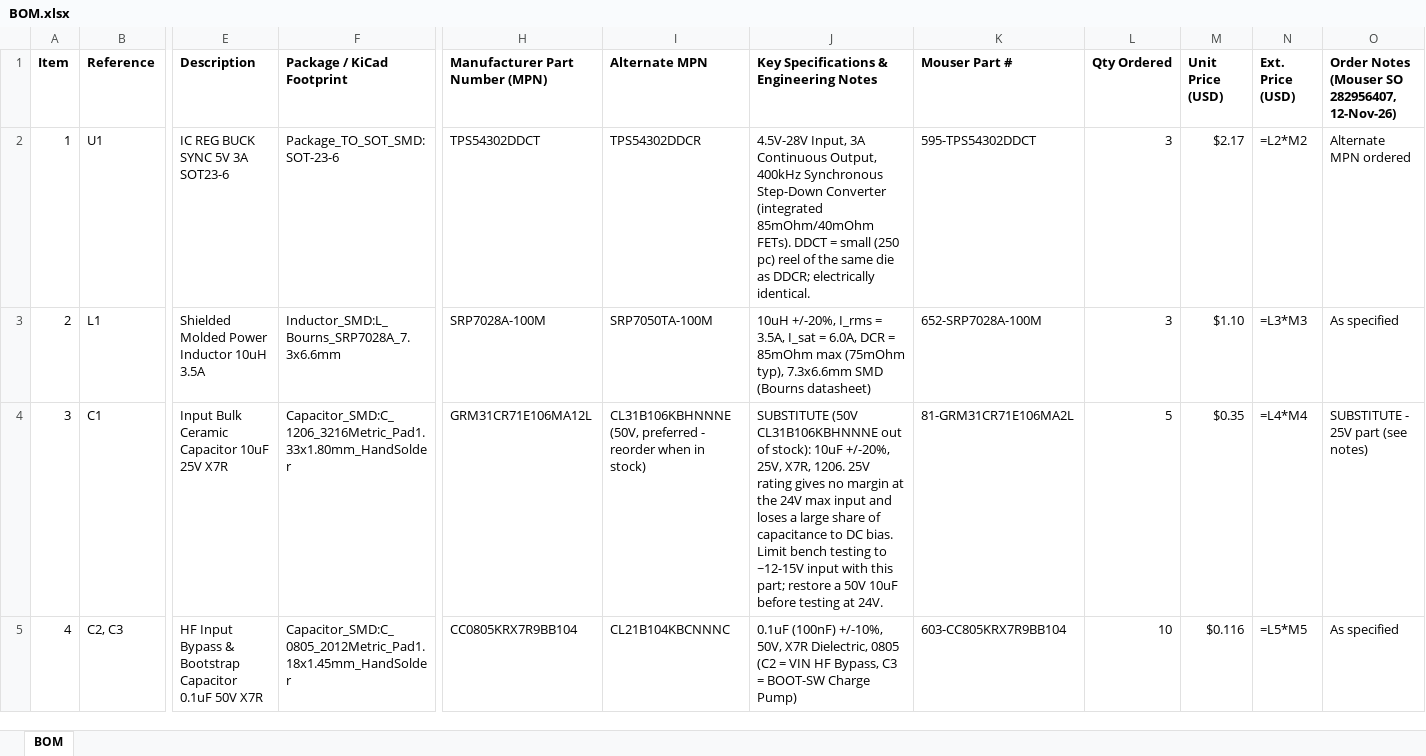
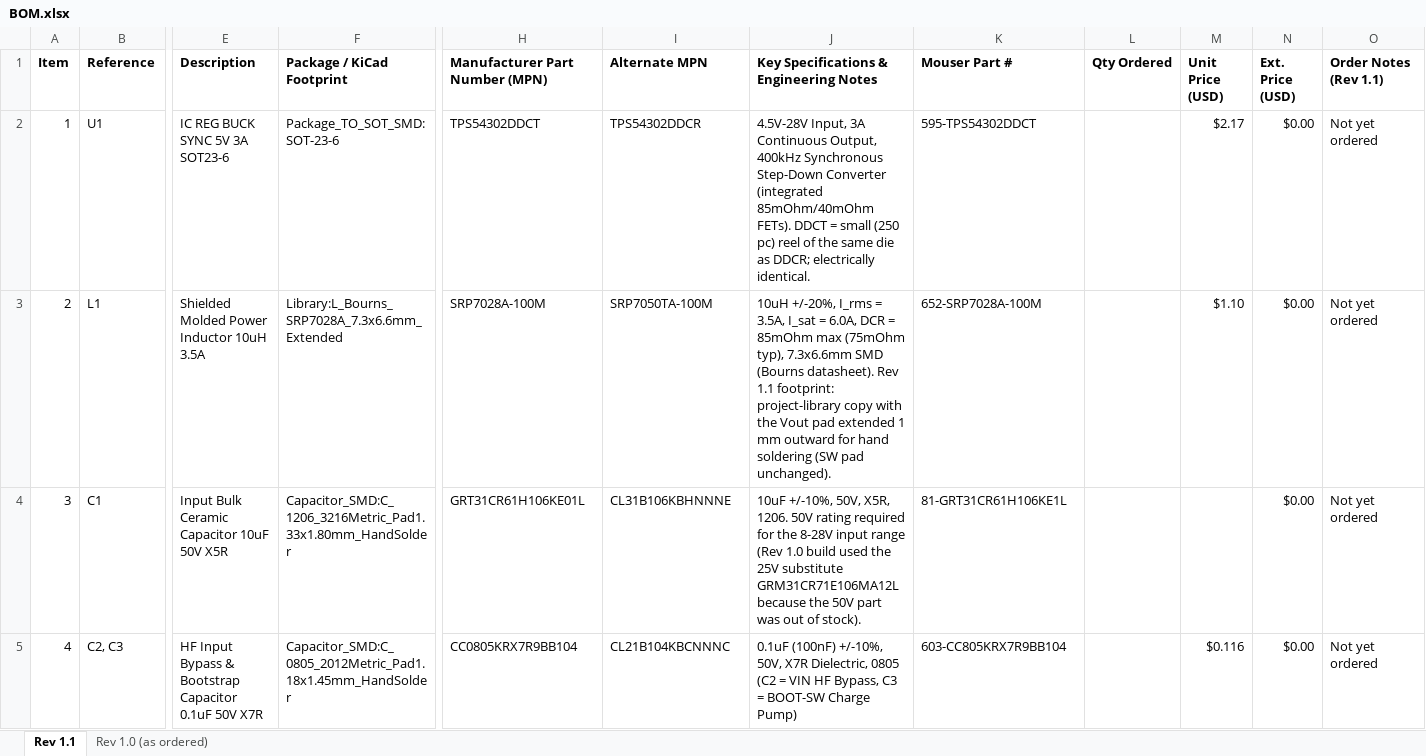
Before and after one commit to torinrory/12V-5V-Buck-Converter, an Excel workbook: BOM.xlsx, sheet Rev 1.1, drawn as a sheet; only a part is shown, gaps mark what is left out; values as stored, in another font and other column widths than the file's, no borders; formulas without a stored value are shown as written; charts and pictures not drawn; the diff covers the shown part only; the diff names each change by its address in the sheet, - before the commit and + after, or states it on an @@ line.

```diff
--- a/BOM.xlsx (sheet Rev 1.1)
+++ b/BOM.xlsx (sheet Rev 1.1)
-sheet tab: BOM
+sheet tab: Rev 1.1
+sheet tab: Rev 1.0 (as ordered)
-O1: Order Notes (Mouser SO 282956407, 12-Nov-26)
+O1: Order Notes (Rev 1.1)
-L2:L3 (Qty Ordered): 3
+L2:L3 (Qty Ordered): (empty)
-N2 (Ext. Price (USD)): =L2*M2
+N2 (Ext. Price (USD)): $0.00
-O2 (Order Notes (Rev 1.1)): Alternate MPN ordered
+O2 (Order Notes (Rev 1.1)): Not yet ordered
-F3 (Package / KiCad Footprint): Inductor_SMD:L_Bourns_SRP7028A_7.3x6.6mm
+F3 (Package / KiCad Footprint): Library:L_Bourns_SRP7028A_7.3x6.6mm_Extended
-J3: …SMD (Bourns datasheet)
+J3: …SMD (Bourns datasheet). Rev 1.1 footprint: project-library copy with the Vout pad extended 1 mm outward for hand soldering (SW pad unchanged).
-N3 (Ext. Price (USD)): =L3*M3
+N3 (Ext. Price (USD)): $0.00
-O3 (Order Notes (Rev 1.1)): As specified
+O3 (Order Notes (Rev 1.1)): Not yet ordered
-E4 (Description): Input Bulk Ceramic Capacitor 10uF 25V X7R
+E4 (Description): Input Bulk Ceramic Capacitor 10uF 50V X5R
-H4 (Manufacturer Part Number (MPN)): GRM31CR71E106MA12L
+H4 (Manufacturer Part Number (MPN)): GRT31CR61H106KE01L
-I4 (Alternate MPN): CL31B106KBHNNNE (50V, preferred - reorder when in stock)
+I4 (Alternate MPN): CL31B106KBHNNNE
-J4: SUBSTITUTE (50V CL31B106KBHNNNE out of stock): 10uF +/-20%, 25V, X7R, 1206. 25V rating gives no margin at the 24V max input and loses a large share of capacitance to DC bias. Limit bench testing to ~12-15V input with this part; restore a 50V 10uF before testing at 24V.
+J4: 10uF +/-10%, 50V, X5R, 1206. 50V rating required for the 8-28V input range (Rev 1.0 build used the 25V substitute GRM31CR71E106MA12L because the 50V part was out of stock).
-K4 (Mouser Part #): 81-GRM31CR71E106MA2L
+K4 (Mouser Part #): 81-GRT31CR61H106KE1L
-L4 (Qty Ordered): 5
+L4 (Qty Ordered): (empty)
-M4 (Unit Price (USD)): $0.35
+M4 (Unit Price (USD)): (empty)
-N4 (Ext. Price (USD)): =L4*M4
+N4 (Ext. Price (USD)): $0.00
-O4 (Order Notes (Rev 1.1)): SUBSTITUTE - 25V part (see notes)
+O4 (Order Notes (Rev 1.1)): Not yet ordered
-L5 (Qty Ordered): 10
+L5 (Qty Ordered): (empty)
-N5 (Ext. Price (USD)): =L5*M5
+N5 (Ext. Price (USD)): $0.00
-O5 (Order Notes (Rev 1.1)): As specified
+O5 (Order Notes (Rev 1.1)): Not yet ordered
```
Also changed, not shown: 3 added rows, 5 removed rows, 31 edited cells and row numbers in column A elsewhere in this sheet, charts or pictures, 32 other files.
